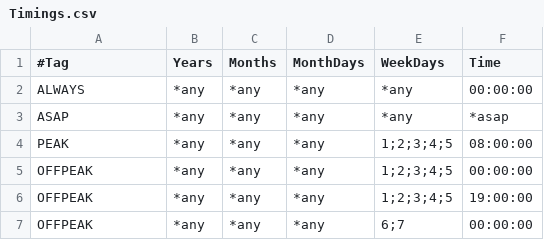
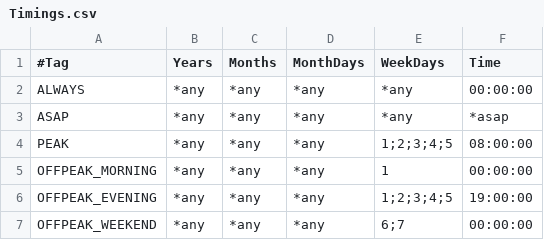
Before and after one commit to cgrates/cgrates, a CSV file: data/tutorials/fs_json/cgrates/tariffplans/Timings.csv, drawn as a sheet.

Commit message:
Tutorial rates fixup, apier reload cache after loading from file, init script creates rundir

```diff
--- a/data/tutorials/fs_json/cgrates/tariffplans/Timings.csv
+++ b/data/tutorials/fs_json/cgrates/tariffplans/Timings.csv
@@ -4,4 +4,4 @@ ASAP,*any,*any,*any,*any,*asap
 PEAK,*any,*any,*any,1;2;3;4;5,08:00:00
-OFFPEAK,*any,*any,*any,1;2;3;4;5,00:00:00
-OFFPEAK,*any,*any,*any,1;2;3;4;5,19:00:00
-OFFPEAK,*any,*any,*any,6;7,00:00:00
+OFFPEAK_MORNING,*any,*any,*any,1,00:00:00
+OFFPEAK_EVENING,*any,*any,*any,1;2;3;4;5,19:00:00
+OFFPEAK_WEEKEND,*any,*any,*any,6;7,00:00:00
```
Also changed, not shown: 8 other files.
